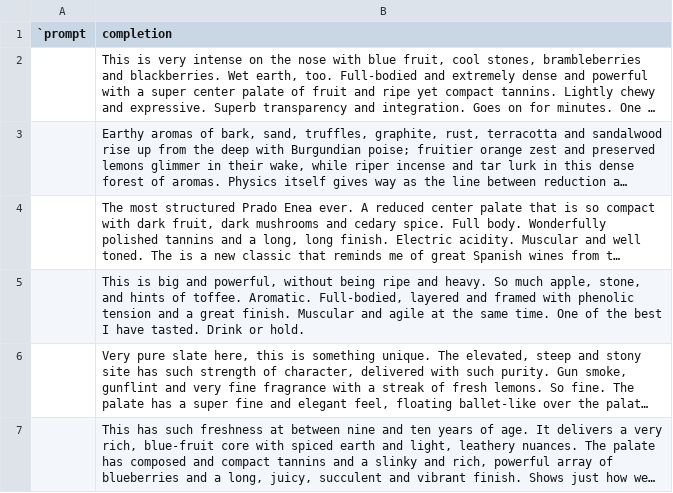
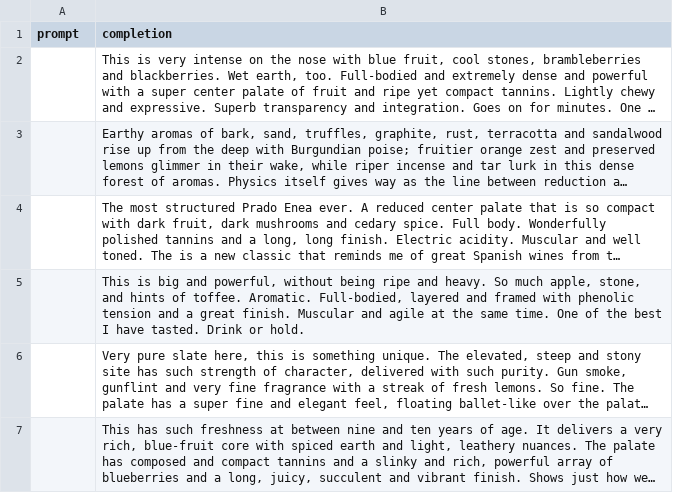
Before and after one commit to OrderAndCh4oS/gpt-3-wine-recommendations, a CSV file: wine_tasting_notes_completion_training.csv, drawn as a sheet; only a part is shown; long unchanged cells end in …; the diff names each change by its address in the sheet, - before the commit and + after, or states it on an @@ line.

Commit message:
Add more data

```diff
--- a/wine_tasting_notes_completion_training.csv
+++ b/wine_tasting_notes_completion_training.csv
-A1: `prompt
+A1: prompt
```
Also changed, not shown: 10 other files.
